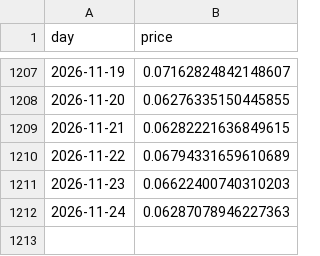
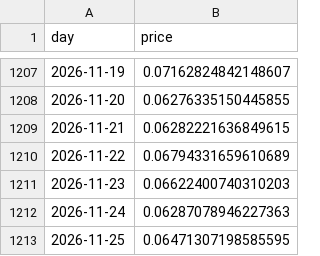
Before and after one commit to cianfru/pepecoin_terminal, a CSV file: prices.csv, drawn as a sheet; only a part is shown, gaps mark what is left out; the diff names each change by its address in the sheet, - before the commit and + after, or states it on an @@ line.

```diff
--- a/prices.csv
+++ b/prices.csv
+row 1213: 2026-11-25 | 0.06471307198585595
```
Also changed, not shown: 22 other files.
